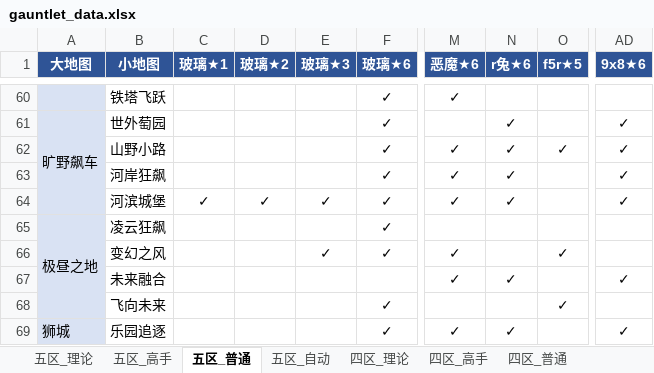
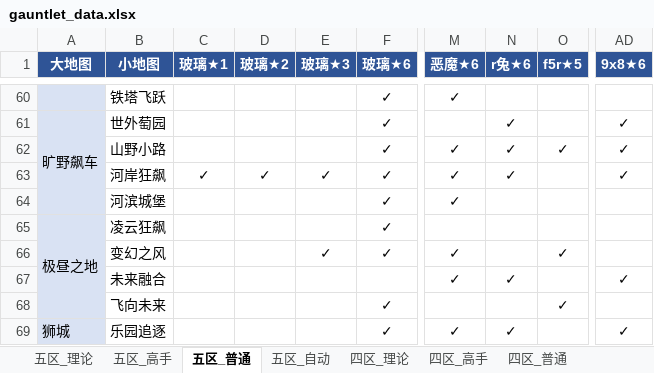
Before and after one commit to Testiphi/MutualExclusionAllocator, an Excel workbook: gauntlet_data.xlsx, sheet 五区_普通, drawn as a sheet; only a part is shown, gaps mark what is left out; values as stored, in another font and other column widths than the file's, no borders; the diff names each change by its address in the sheet, - before the commit and + after, or states it on an @@ line.

```diff
--- a/gauntlet_data.xlsx (sheet 五区_普通)
+++ b/gauntlet_data.xlsx (sheet 五区_普通)
-C63 (玻璃★1): (empty)
+C63 (玻璃★1): ✓
-D63 (玻璃★2): (empty)
+D63 (玻璃★2): ✓
-E63 (玻璃★3): (empty)
+E63 (玻璃★3): ✓
-C64 (玻璃★1): ✓
+C64 (玻璃★1): (empty)
-D64 (玻璃★2): ✓
+D64 (玻璃★2): (empty)
-E64 (玻璃★3): ✓
+E64 (玻璃★3): (empty)
-N64 (r兔★6): ✓
+N64 (r兔★6): (empty)
-AD64 (9x8★6): ✓
+AD64 (9x8★6): (empty)
```
Also changed, not shown: sheet 五区_高手, sheet 四区_高手, 1 other file.
